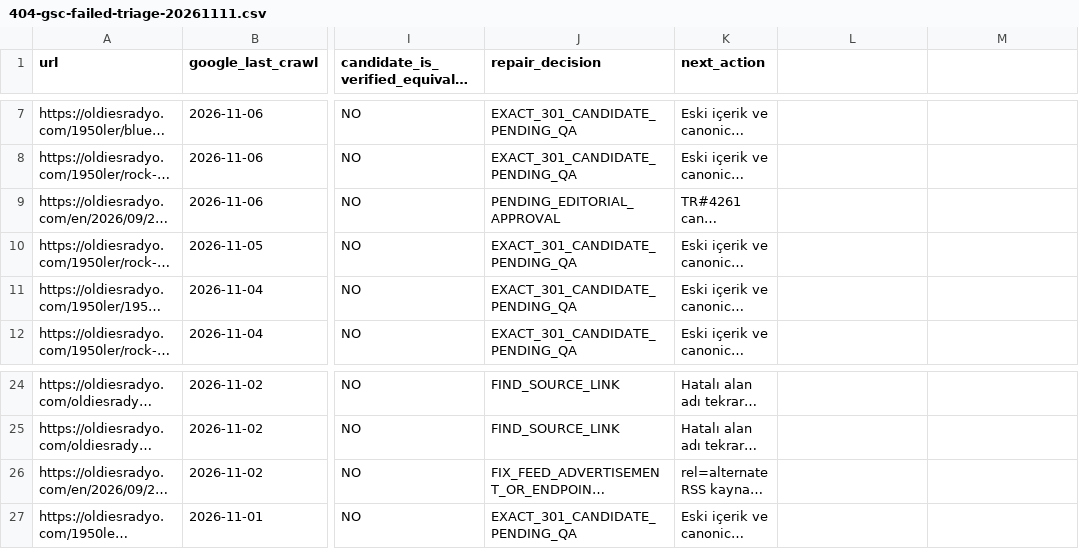
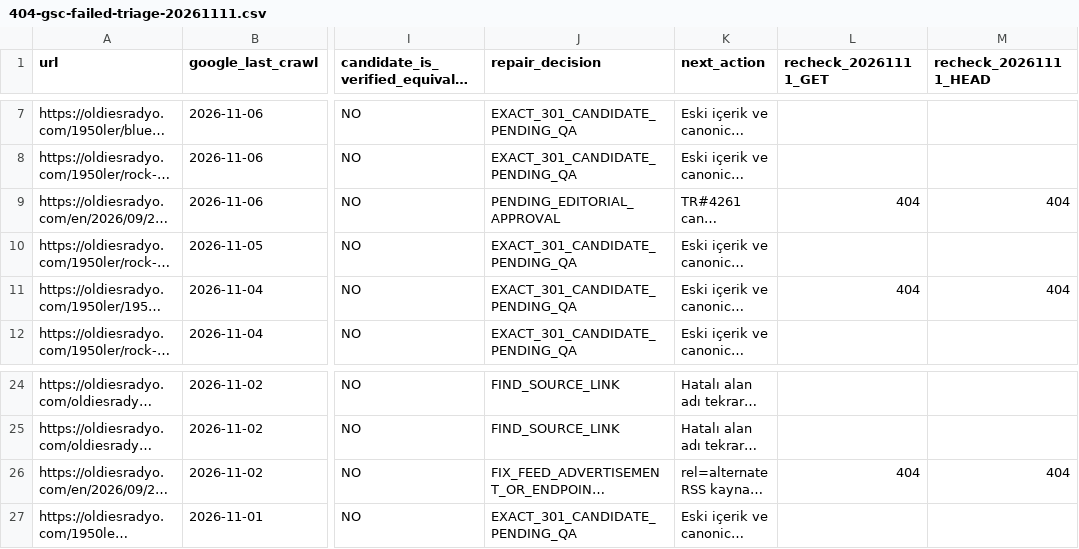
Before and after one commit to MetteBuyuretti/oldies-reels-worker, a CSV file: work-output/oldies-news-seo-bilingual-20261105/404-gsc-failed-triage-20261111.csv, drawn as a sheet; only a part is shown, gaps mark what is left out; long unchanged cells end in …; the diff names each change by its address in the sheet, - before the commit and + after, or states it on an @@ line.

Commit message:
docs(seo): annotate three transient 428 probes with confirmed 404 GET/HEAD rechecks

```diff
--- a/work-output/oldies-news-seo-bilingual-20261105/404-gsc-failed-triage-20261111.csv
+++ b/work-output/oldies-news-seo-bilingual-20261105/404-gsc-failed-triage-20261111.csv
-L1: (empty)
+L1: recheck_20261111_GET
-M1: (empty)
+M1: recheck_20261111_HEAD
-L9 (recheck_20261111_GET): (empty)
+L9 (recheck_20261111_GET): 404
-M9 (recheck_20261111_HEAD): (empty)
+M9 (recheck_20261111_HEAD): 404
-L11 (recheck_20261111_GET): (empty)
+L11 (recheck_20261111_GET): 404
-M11 (recheck_20261111_HEAD): (empty)
+M11 (recheck_20261111_HEAD): 404
-L26 (recheck_20261111_GET): (empty)
+L26 (recheck_20261111_GET): 404
-M26 (recheck_20261111_HEAD): (empty)
+M26 (recheck_20261111_HEAD): 404
```
